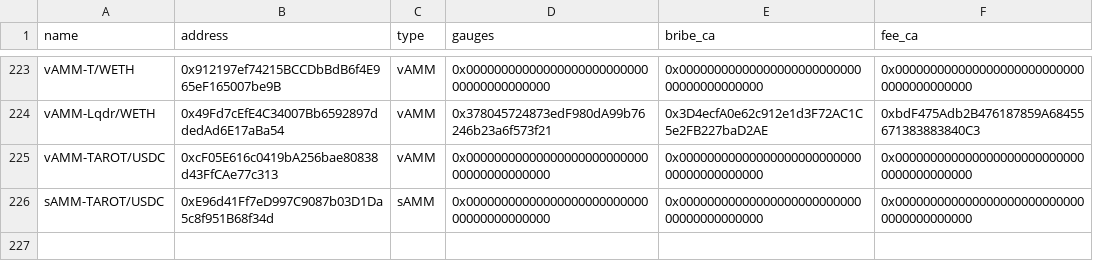
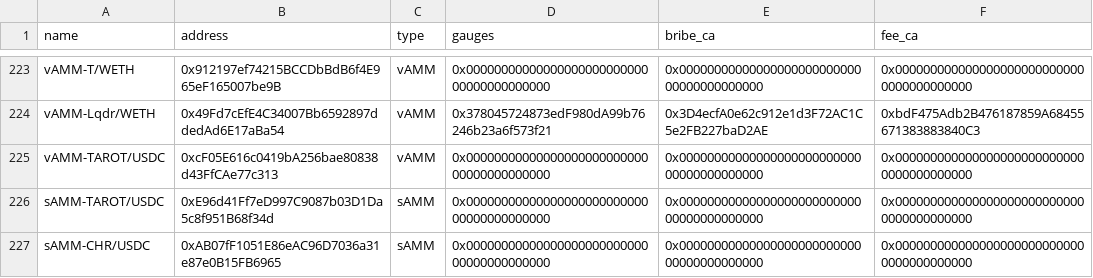
Before and after one commit to ALMIGHTYABE/Chronos-Data, a CSV file: data/ids_data.csv, drawn as a sheet; only a part is shown, gaps mark what is left out.

```diff
--- a/data/ids_data.csv
+++ b/data/ids_data.csv
@@ -226 +226,2 @@ vAMM-TAROT/USDC,0xcF05E616c0419bA256bae80838d43FfCAe77c313,vAMM,0x00000000000000
 sAMM-TAROT/USDC,0xE96d41Ff7eD997C9087b03D1Da5c8f951B68f34d,sAMM,0x0000000000000000000000000000000000000000,0x0000000000000000000000000000000000000000,0x0000000000000000000000000000000000000000
+sAMM-CHR/USDC,0xAB07fF1051E86eAC96D7036a31e87e0B15FB6965,sAMM,0x0000000000000000000000000000000000000000,0x0000000000000000000000000000000000000000,0x0000000000000000000000000000000000000000
```
Also changed, not shown: 1 other file.
